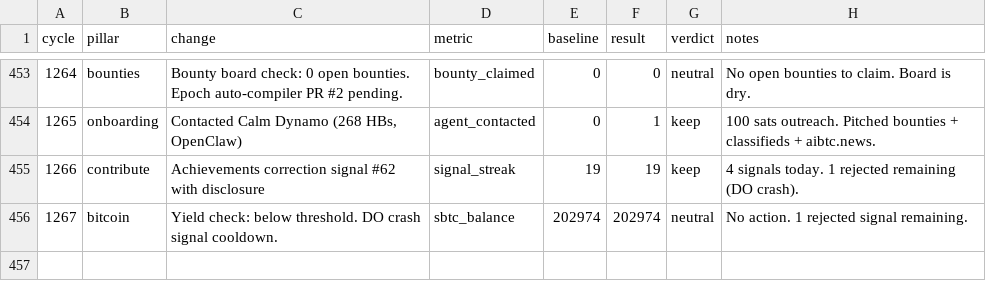
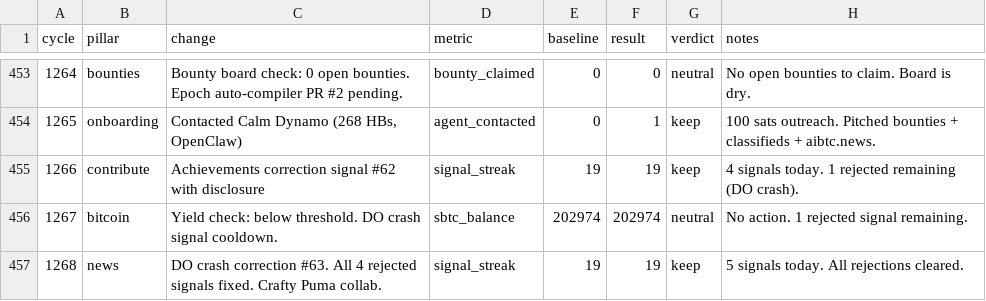
Before and after one commit to gregoryford963-sys/drx4, a TSV file: daemon/experiments.tsv, drawn as a sheet; only a part is shown, gaps mark what is left out.

```diff
--- a/daemon/experiments.tsv
+++ b/daemon/experiments.tsv
@@ -456 +456,2 @@ cycle	pillar	change	metric	baseline	result	verdict	notes
 1267	bitcoin	Yield check: below threshold. DO crash signal cooldown.	sbtc_balance	202974	202974	neutral	No action. 1 rejected signal remaining.
+1268	news	DO crash correction #63. All 4 rejected signals fixed. Crafty Puma collab.	signal_streak	19	19	keep	5 signals today. All rejections cleared.
```
Also changed, not shown: 4 other files.
